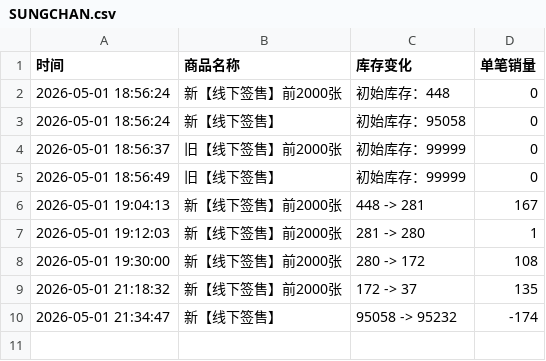
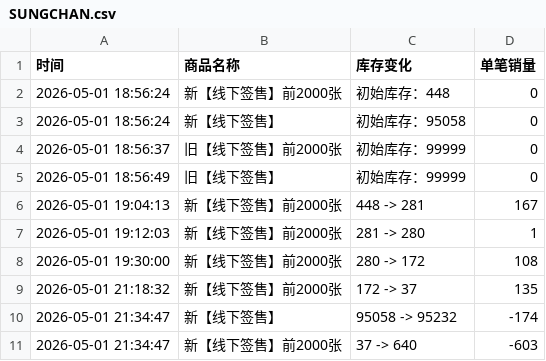
Before and after one commit to Juineii/riize_kms0505, a CSV file: SUNGCHAN.csv, drawn as a sheet.

Commit message:
自动更新数据 2026-05-01 21:35:28

```diff
--- a/SUNGCHAN.csv
+++ b/SUNGCHAN.csv
@@ -10 +10,2 @@
 2026-05-01 21:34:47,新【线下签售】,95058 -> 95232,-174
+2026-05-01 21:34:47,新【线下签售】前2000张,37 -> 640,-603
```
